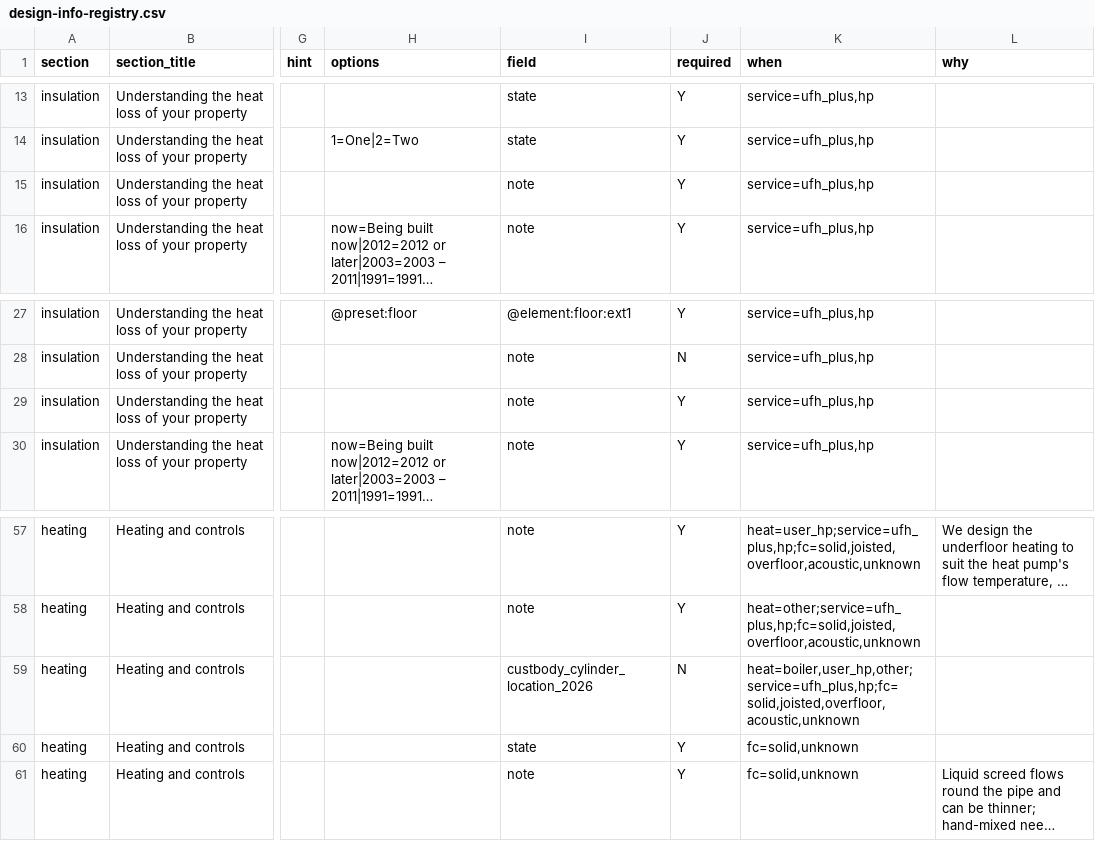
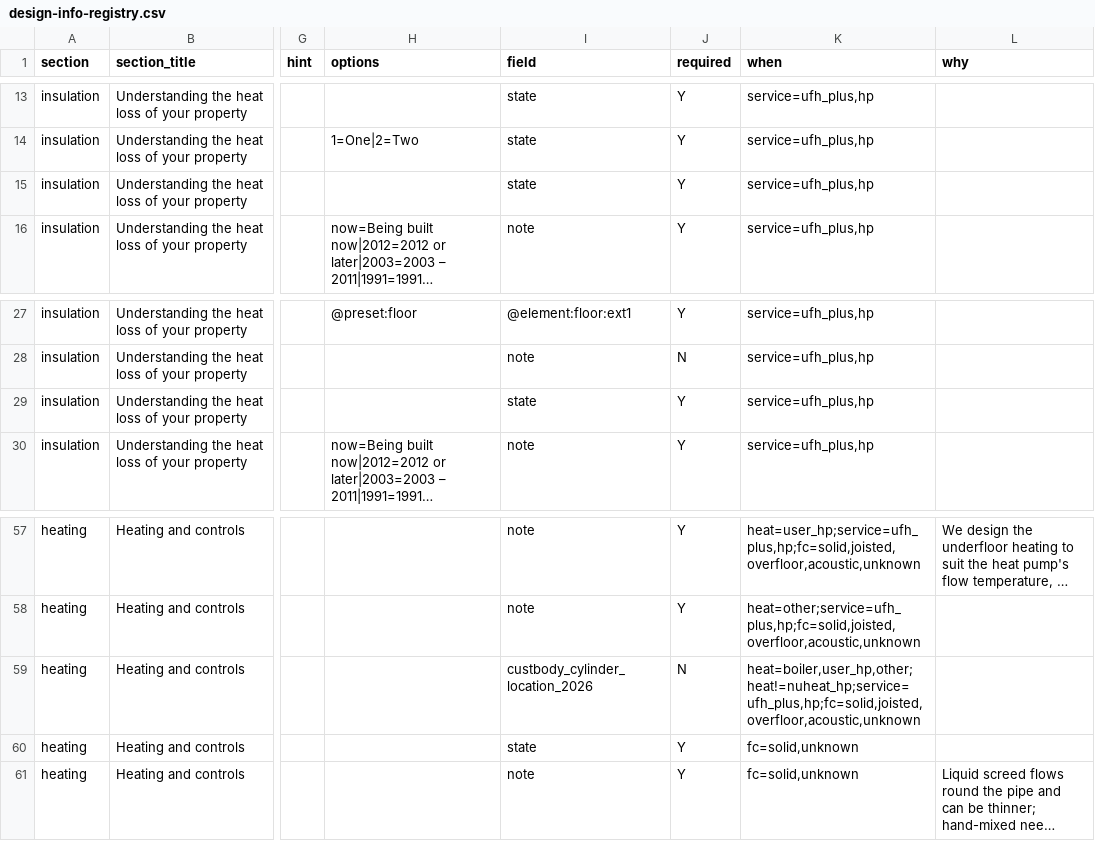
Before and after one commit to stevenjamesnixon-maker/NS-Customer-Dashboard, a CSV file: content/design-info-registry.csv, drawn as a sheet; only a part is shown, gaps mark what is left out; long unchanged cells end in …; the diff names each change by its address in the sheet, - before the commit and + after, or states it on an @@ line.

```diff
--- a/content/design-info-registry.csv
+++ b/content/design-info-registry.csv
-I15 (field): note
+I15 (field): state
-I29 (field): note
+I29 (field): state
-K59 (when): heat=boiler,user_hp,other;service=ufh_plus,hp;fc=solid,joisted,overfloor,acoustic,unknown
+K59 (when): heat=boiler,user_hp,other;heat!=nuheat_hp;service=ufh_plus,hp;fc=solid,joisted,overfloor,acoustic,unknown
```
Also changed, not shown: content/element-presets.csv, content/epc-element-map.csv, 10 other files.
